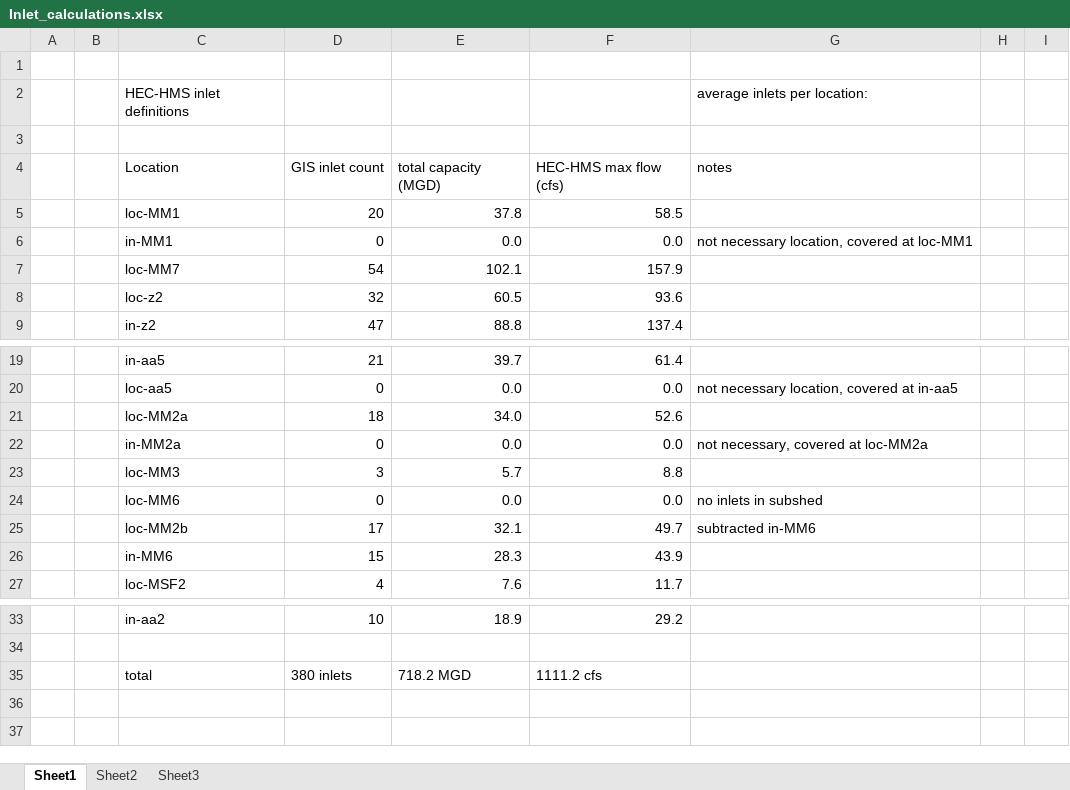
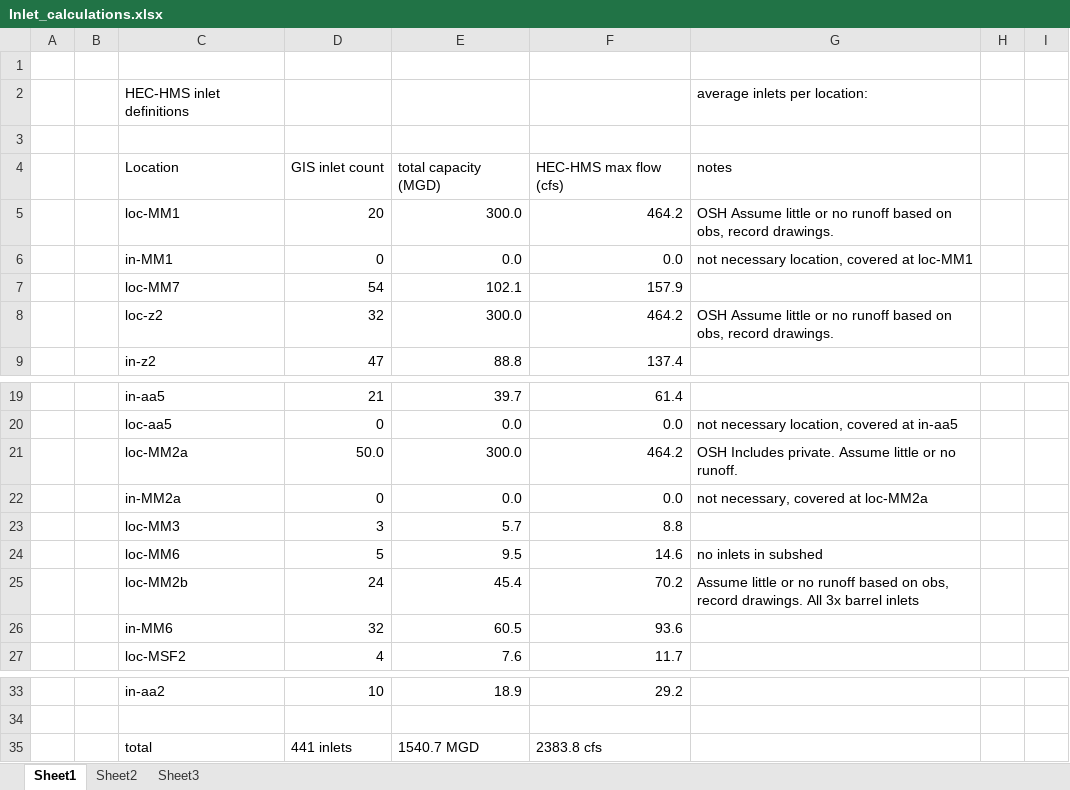
Before and after one commit to LimnoTech/bloomingdale-git, an Excel workbook: Inlet_calculations.xlsx, sheet Sheet1, drawn as a sheet; only a part is shown, gaps mark what is left out; values as stored, in another font and other column widths than the file's, no cell formats; the diff names each change by its address in the sheet, - before the commit and + after, or states it on an @@ line.

Commit message:
Defined inlet flow rate for OSH and added catchments to VA hosp.

```diff
--- a/Inlet_calculations.xlsx (sheet Sheet1)
+++ b/Inlet_calculations.xlsx (sheet Sheet1)
-E5: 37.8
+E5: 300.0
-F5: 58.5
+F5: 464.2
-G5: (empty)
+G5: OSH Assume little or no runoff based on obs, record drawings.
-E8: 60.5
+E8: 300.0
-F8: 93.6
+F8: 464.2
-G8: (empty)
+G8: OSH Assume little or no runoff based on obs, record drawings.
-D21: 18
+D21: 50.0
-E21: 34.0
+E21: 300.0
-F21: 52.6
+F21: 464.2
-G21: (empty)
+G21: OSH Includes private. Assume little or no runoff.
-D24: 0
+D24: 5
-E24: 0.0
+E24: 9.5
-F24: 0.0
+F24: 14.6
-D25: 17
+D25: 24
-E25: 32.1
+E25: 45.4
-F25: 49.7
+F25: 70.2
-G25: subtracted in-MM6
+G25: Assume little or no runoff based on obs, record drawings. All 3x barrel inlets
-D26: 15
+D26: 32
-E26: 28.3
+E26: 60.5
-F26: 43.9
+F26: 93.6
-D35: 380 inlets
+D35: 441 inlets
-E35: 718.2 MGD
+E35: 1540.7 MGD
-F35: 1111.2 cfs
+F35: 2383.8 cfs
```
Also changed, not shown: cell formats, formulas that keep their value, 5 other files.
